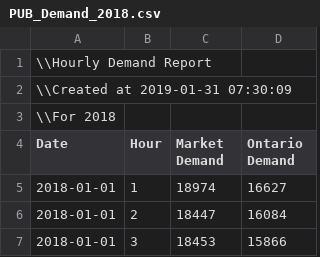
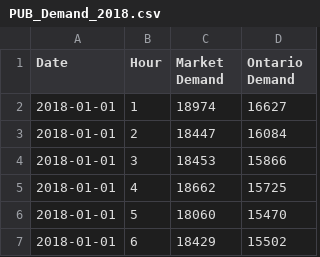
Before and after one commit to janosepah/ML_Project, a CSV file: Data/PUB_Demand_2018.csv, drawn as a sheet; only a part is shown; the shorter side is filled out with more unchanged rows.

Commit message:
Update PUB_Demand_2018.csv

```diff
--- a/Data/PUB_Demand_2018.csv
+++ b/Data/PUB_Demand_2018.csv
@@ -1,4 +1 @@
-\\Hourly Demand Report,,,
-\\Created at 2019-01-31 07:30:09,,,
-\\For 2018,,,
 Date,Hour,Market Demand,Ontario Demand
```
